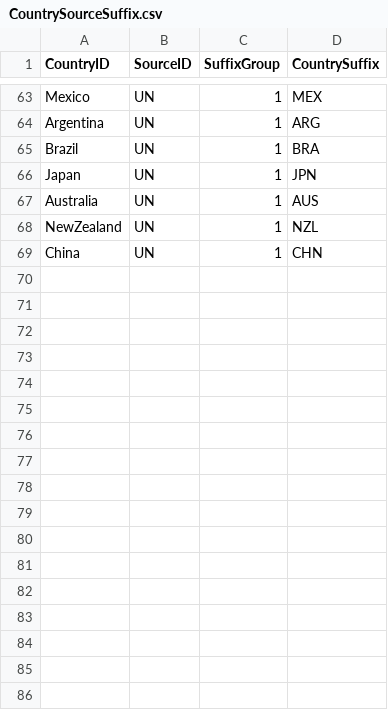
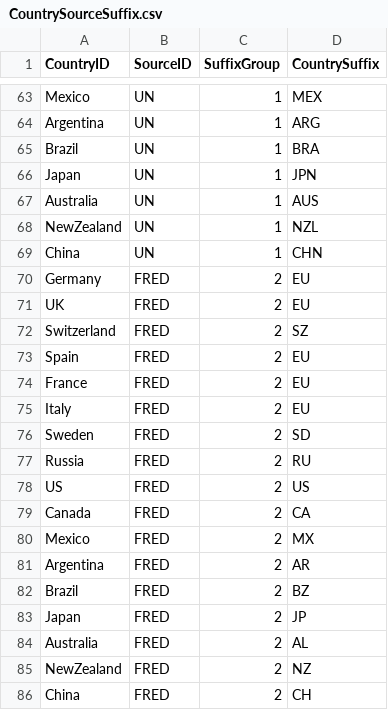
Before and after one commit to pashkovds/mtrade, a CSV file: db/CountrySourceSuffix.csv, drawn as a sheet; only a part is shown, gaps mark what is left out; the diff names each change by its address in the sheet, - before the commit and + after, or states it on an @@ line.

```diff
--- a/db/CountrySourceSuffix.csv
+++ b/db/CountrySourceSuffix.csv
+row 70: Germany | FRED | 2 | EU
+row 71: UK | FRED | 2 | EU
+row 72: Switzerland | FRED | 2 | SZ
+row 73: Spain | FRED | 2 | EU
+row 74: France | FRED | 2 | EU
+row 75: Italy | FRED | 2 | EU
+row 76: Sweden | FRED | 2 | SD
+row 77: Russia | FRED | 2 | RU
+row 78: US | FRED | 2 | US
+row 79: Canada | FRED | 2 | CA
+row 80: Mexico | FRED | 2 | MX
+row 81: Argentina | FRED | 2 | AR
+row 82: Brazil | FRED | 2 | BZ
+row 83: Japan | FRED | 2 | JP
+row 84: Australia | FRED | 2 | AL
+row 85: NewZealand | FRED | 2 | NZ
+row 86: China | FRED | 2 | CH
```
Also changed, not shown: 6 other files.
